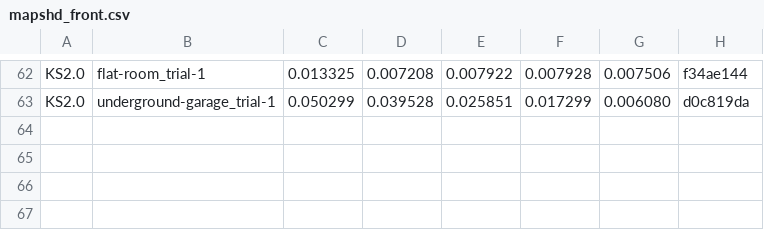
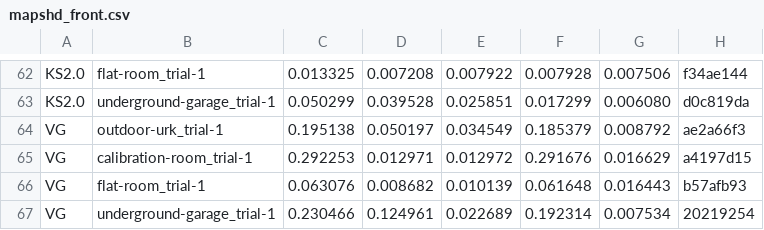
Before and after one commit to rsasaki0109/lidar_slam_ros2, a CSV file: bench_report/data/phase1_global/mapshd_front.csv, drawn as a sheet; only a part is shown, gaps mark what is left out.

```diff
--- a/bench_report/data/phase1_global/mapshd_front.csv
+++ b/bench_report/data/phase1_global/mapshd_front.csv
@@ -63 +63,5 @@ KS2.0,flat-room_trial-1,0.013325,0.007208,0.007922,0.007928,0.007506,f34ae144
 KS2.0,underground-garage_trial-1,0.050299,0.039528,0.025851,0.017299,0.006080,d0c819da
+VG,outdoor-urk_trial-1,0.195138,0.050197,0.034549,0.185379,0.008792,ae2a66f3
+VG,calibration-room_trial-1,0.292253,0.012971,0.012972,0.291676,0.016629,a4197d15
+VG,flat-room_trial-1,0.063076,0.008682,0.010139,0.061648,0.016443,b57afb93
+VG,underground-garage_trial-1,0.230466,0.124961,0.022689,0.192314,0.007534,20219254
```
Also changed, not shown: bench_report/data/phase1_global/oxford_front.csv, 10 other files.
